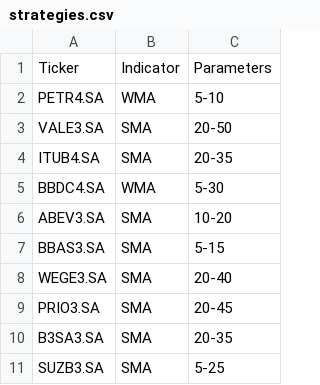
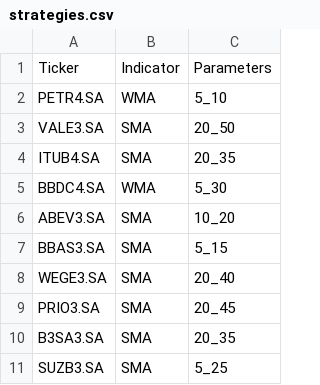
Before and after one commit to gkeiel/b3_trading_signals, a CSV file: strategies.csv, drawn as a sheet.

```diff
--- a/strategies.csv
+++ b/strategies.csv
@@ -1,11 +1,11 @@
 Ticker,Indicator,Parameters
-PETR4.SA,WMA,5-10
-VALE3.SA,SMA,20-50
-ITUB4.SA,SMA,20-35
-BBDC4.SA,WMA,5-30
-ABEV3.SA,SMA,10-20
-BBAS3.SA,SMA,5-15
-WEGE3.SA,SMA,20-40
-PRIO3.SA,SMA,20-45
-B3SA3.SA,SMA,20-35
-SUZB3.SA,SMA,5-25
+PETR4.SA,WMA,5_10
+VALE3.SA,SMA,20_50
+ITUB4.SA,SMA,20_35
+BBDC4.SA,WMA,5_30
+ABEV3.SA,SMA,10_20
+BBAS3.SA,SMA,5_15
+WEGE3.SA,SMA,20_40
+PRIO3.SA,SMA,20_45
+B3SA3.SA,SMA,20_35
+SUZB3.SA,SMA,5_25
```
Also changed, not shown: 4 other files.
